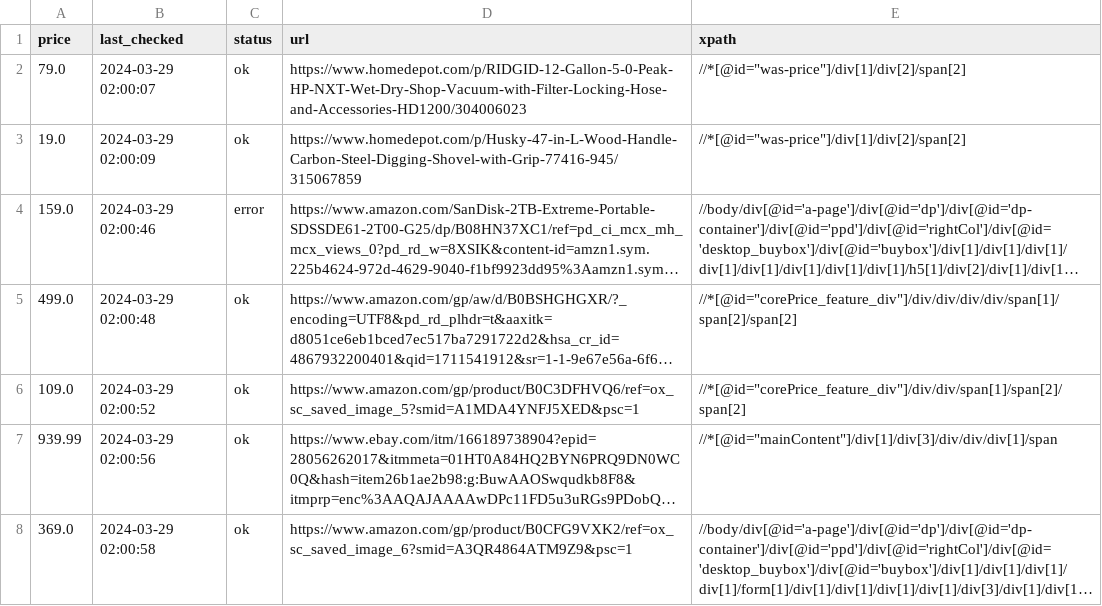
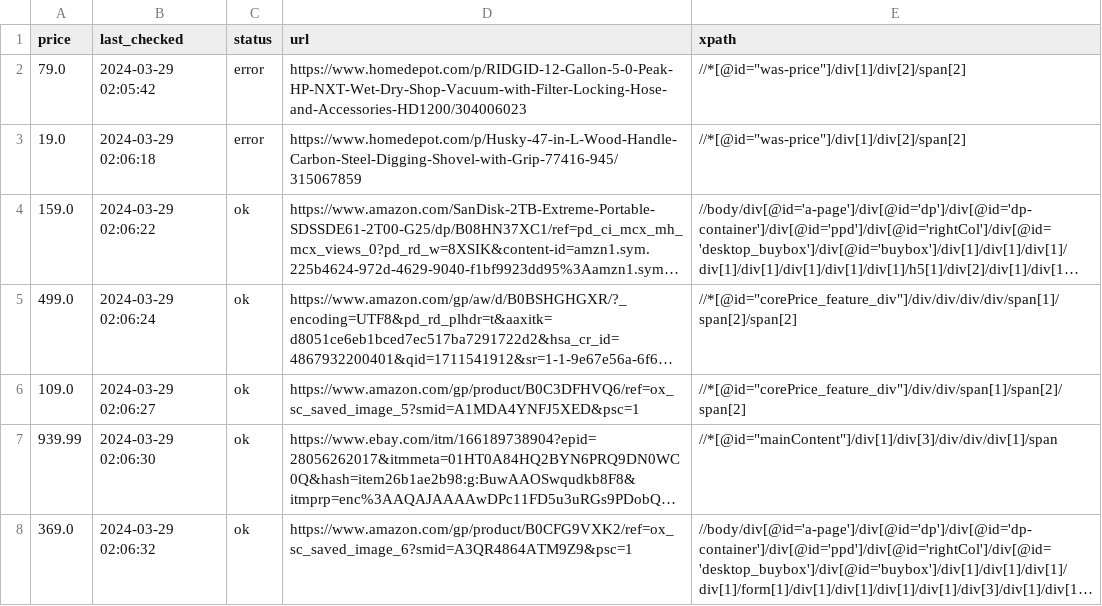
Before and after one commit to misranrifat/price-tracker, a CSV file: products.csv, drawn as a sheet; long unchanged cells end in …; the diff names each change by its address in the sheet, - before the commit and + after, or states it on an @@ line.

Commit message:
Updating products.csv and app.log

```diff
--- a/products.csv
+++ b/products.csv
-B2 (last_checked): 2024-03-29 02:00:07
+B2 (last_checked): 2024-03-29 02:05:42
-C2:C3 (status): ok
+C2:C3 (status): error
-B3 (last_checked): 2024-03-29 02:00:09
+B3 (last_checked): 2024-03-29 02:06:18
-B4 (last_checked): 2024-03-29 02:00:46
+B4 (last_checked): 2024-03-29 02:06:22
-C4 (status): error
+C4 (status): ok
-B5 (last_checked): 2024-03-29 02:00:48
+B5 (last_checked): 2024-03-29 02:06:24
-B6 (last_checked): 2024-03-29 02:00:52
+B6 (last_checked): 2024-03-29 02:06:27
-B7 (last_checked): 2024-03-29 02:00:56
+B7 (last_checked): 2024-03-29 02:06:30
-B8 (last_checked): 2024-03-29 02:00:58
+B8 (last_checked): 2024-03-29 02:06:32
```
Also changed, not shown: 1 other file.
